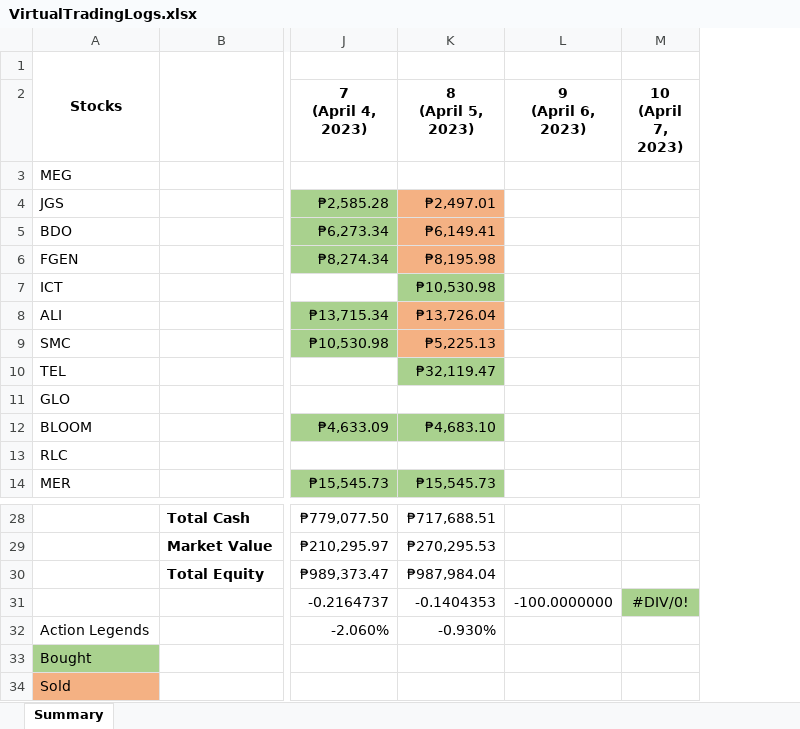
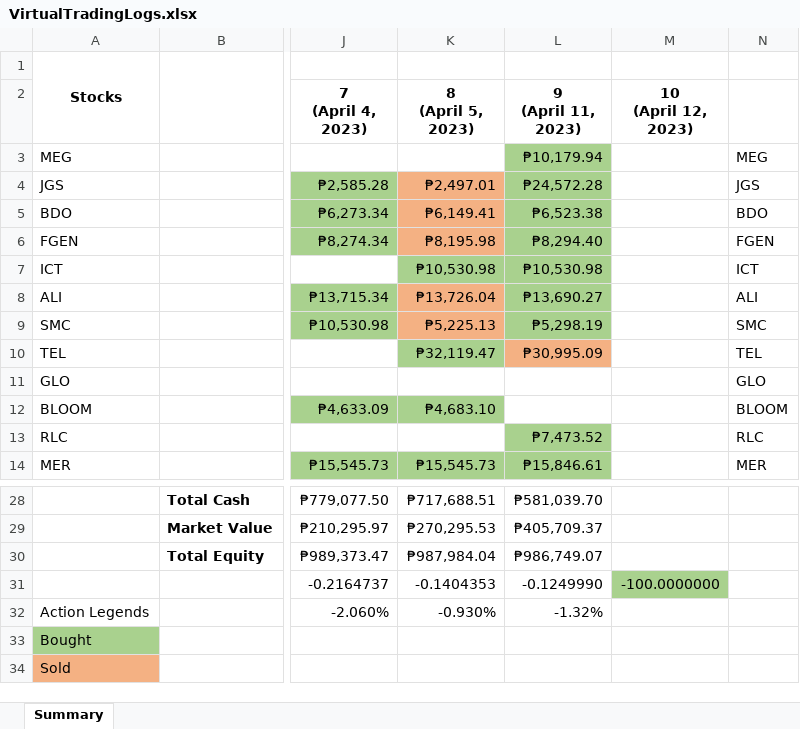
Before and after one commit to GravitonXD/OLARTE_SP, an Excel workbook: testers/5-real_world_application/VirtualTradingLogs.xlsx, sheet Summary, drawn as a sheet; only a part is shown, gaps mark what is left out; values as stored, in another font and other column widths than the file's, no borders; removed rows and columns are numbered as before the commit, all else as after; ↵ is a line break in a cell; the diff names each change by its address in the sheet, - before the commit and + after, or states it on an @@ line.

```diff
--- a/testers/5-real_world_application/VirtualTradingLogs.xlsx (sheet Summary)
+++ b/testers/5-real_world_application/VirtualTradingLogs.xlsx (sheet Summary)
+column L (9 (April 11, 2023)), rows 3-14: ₱10,179.94 | ₱24,572.28 | ₱6,523.38 | ₱8,294.40 | ₱10,530.98 | ₱13,690.27 | ₱5,298.19 | ₱30,995.09 |  |  | ₱7,473.52 | ₱15,846.61; rows 28-32: ₱581,039.70 | ₱405,709.37 | ₱986,749.07 | -0.1249990 | -1.32%
-column M (10 (April 7, 2023)), row 31: #DIV/0!
+column N, rows 3-14: MEG | JGS | BDO | FGEN | ICT | ALI | SMC | TEL | GLO | BLOOM | RLC | MER
-M2: 9 ↵ (April 6, 2023)
+M2: 10 ↵ (April 12, 2023)
-M31 fill: none
+M31 fill: #A9D18E
```
Also changed, not shown: formulas that keep their value, 3 other files.
